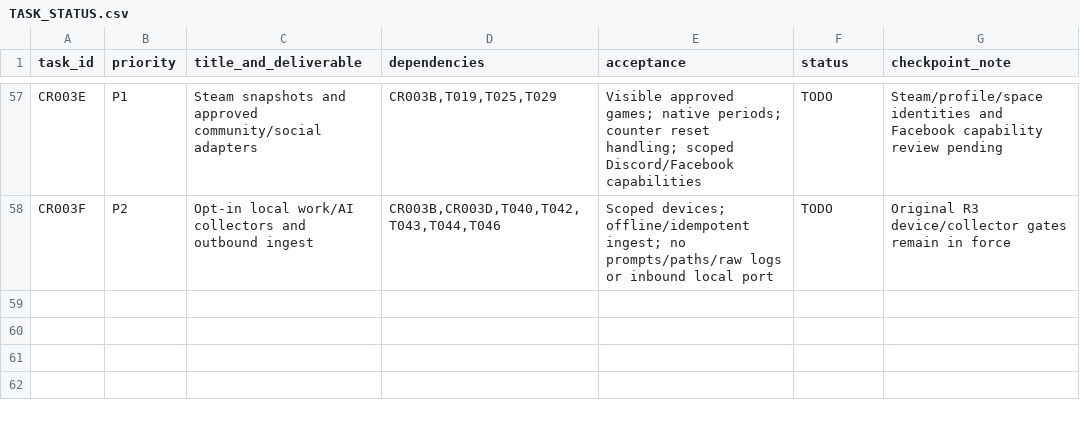
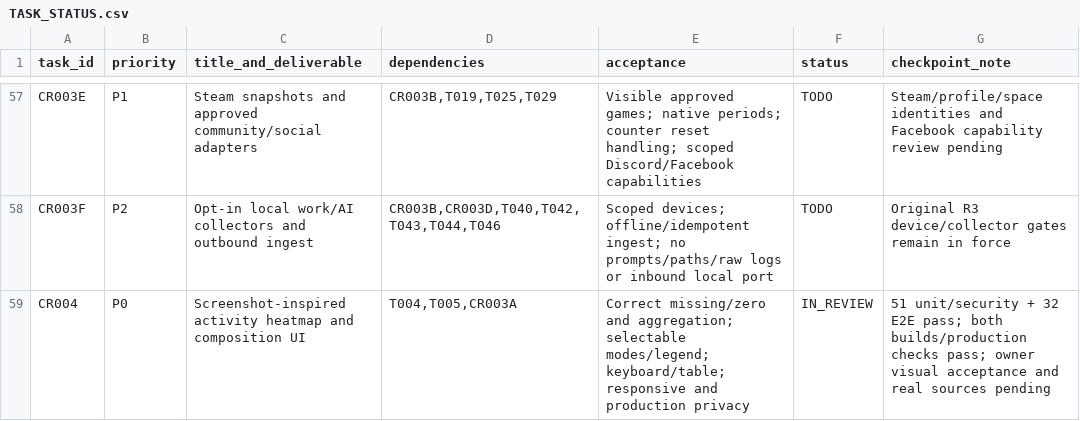
Before and after one commit to Diska404/Projek_Portofolio, a CSV file: docs/TASK_STATUS.csv, drawn as a sheet; only a part is shown, gaps mark what is left out.

Commit message:
feat: add activity heatmaps and composition visualizations

```diff
--- a/docs/TASK_STATUS.csv
+++ b/docs/TASK_STATUS.csv
@@ -58 +58,2 @@ CR003E,P1,Steam snapshots and approved community/social adapters,"CR003B,T019,T0
 CR003F,P2,Opt-in local work/AI collectors and outbound ingest,"CR003B,CR003D,T040,T042,T043,T044,T046",Scoped devices; offline/idempotent ingest; no prompts/paths/raw logs or inbound local port,TODO,Original R3 device/collector gates remain in force
+CR004,P0,Screenshot-inspired activity heatmap and composition UI,"T004,T005,CR003A",Correct missing/zero and aggregation; selectable modes/legend; keyboard/table; responsive and production privacy,IN_REVIEW,51 unit/security + 32 E2E pass; both builds/production checks pass; owner visual acceptance and real sources pending
```
Also changed, not shown: 22 other files.
